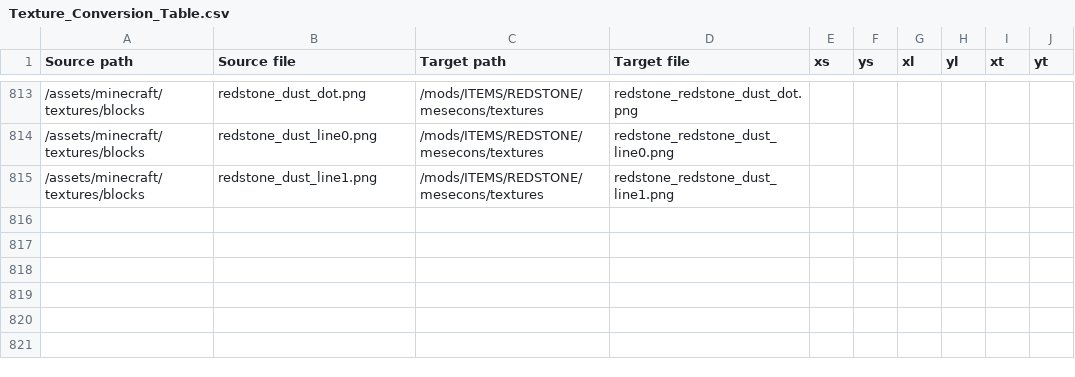
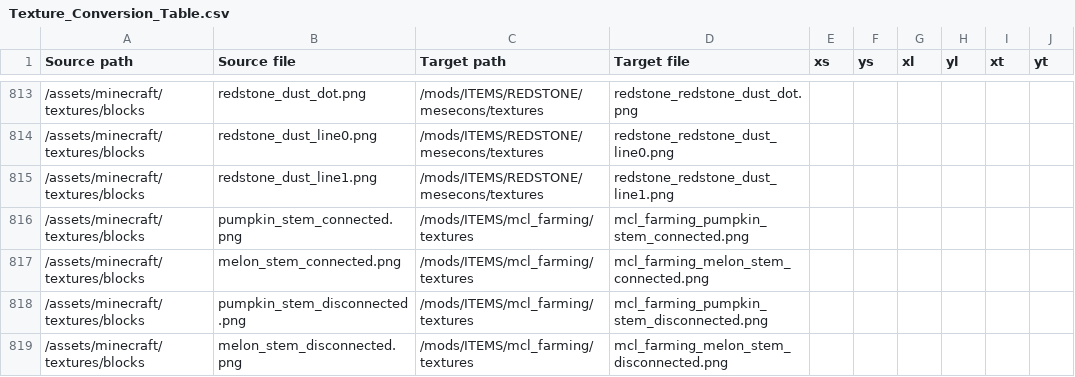
Before and after one commit to VoxeLibre/VoxeLibre, a CSV file: tools/Texture_Conversion_Table.csv, drawn as a sheet; only a part is shown, gaps mark what is left out; the diff names each change by its address in the sheet, - before the commit and + after, or states it on an @@ line.

Commit message:
Update stem images and automatically colorize them

```diff
--- a/tools/Texture_Conversion_Table.csv
+++ b/tools/Texture_Conversion_Table.csv
+row 816: /assets/minecraft/textures/blocks | pumpkin_stem_connected.png | /mods/ITEMS/mcl_farming/textures | mcl_farming_pumpkin_stem_connected.png
+row 817: /assets/minecraft/textures/blocks | melon_stem_connected.png | /mods/ITEMS/mcl_farming/textures | mcl_farming_melon_stem_connected.png
+row 818: /assets/minecraft/textures/blocks | pumpkin_stem_disconnected.png | /mods/ITEMS/mcl_farming/textures | mcl_farming_pumpkin_stem_disconnected.png
+row 819: /assets/minecraft/textures/blocks | melon_stem_disconnected.png | /mods/ITEMS/mcl_farming/textures | mcl_farming_melon_stem_disconnected.png
```
Also changed, not shown: 23 other files.
